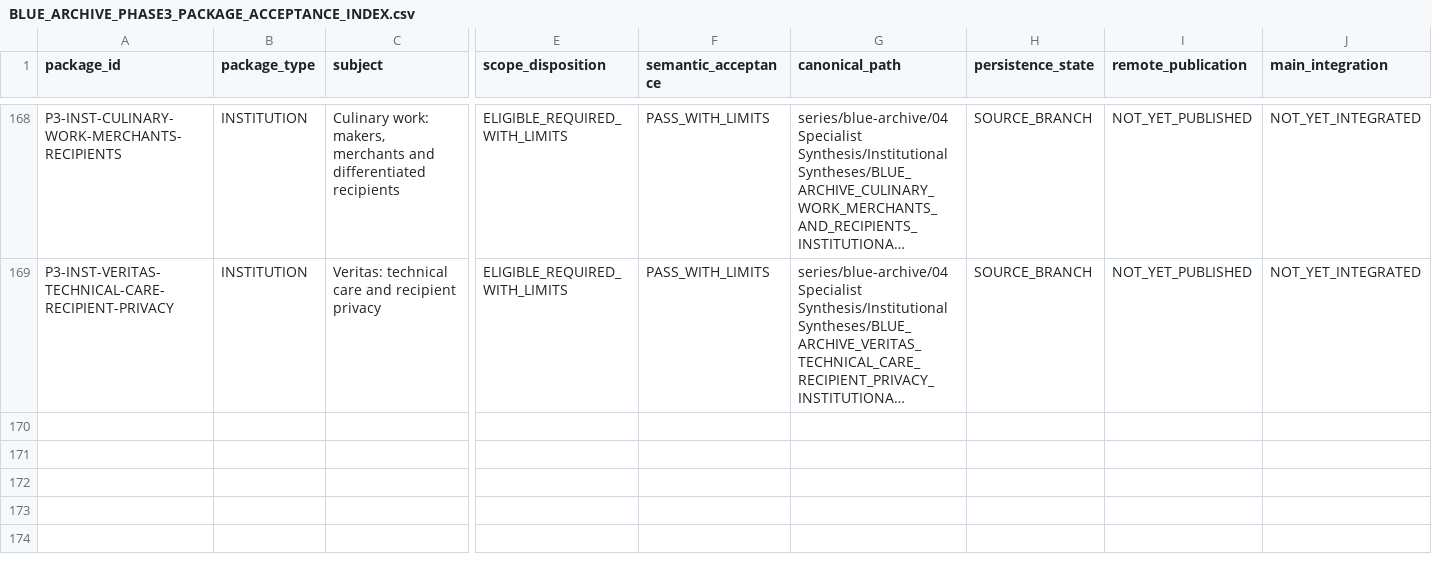
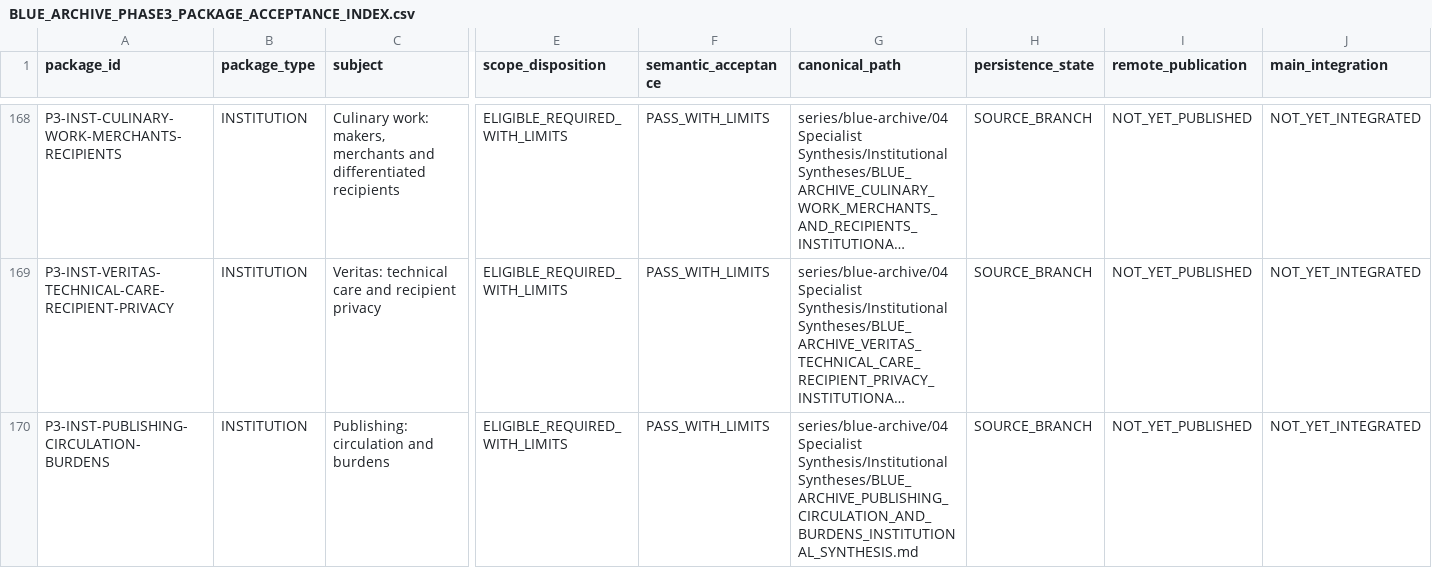
Before and after one commit to deep-blue-zero/anime-manga-ln-games-analysis, a CSV file: series/blue-archive/06 Evidence and Indexes/BLUE_ARCHIVE_PHASE3_PACKAGE_ACCEPTANCE_INDEX.csv, drawn as a sheet; only a part is shown, gaps mark what is left out; long unchanged cells end in …; rows hold the shown columns only; the diff names each change by its address in the sheet, - before the commit and + after, or states it on an @@ line.

Commit message:
Accept Publishing Phase 3 institution with circulation and recipient burdens

```diff
--- a/series/blue-archive/06 Evidence and Indexes/BLUE_ARCHIVE_PHASE3_PACKAGE_ACCEPTANCE_INDEX.csv
+++ b/series/blue-archive/06 Evidence and Indexes/BLUE_ARCHIVE_PHASE3_PACKAGE_ACCEPTANCE_INDEX.csv
+row 170: P3-INST-PUBLISHING-CIRCULATION-BURDENS | INSTITUTION | Publishing: circulation and burdens | ELIGIBLE_REQUIRED_WITH_LIMITS | PASS_WITH_LIMITS | series/blue-archive/04 Specialist Synthesis/Institutional Syntheses/BLUE_ARCHIVE_PUBLISHING_CIRCULATION_AND_BURDENS_INSTITUTIONAL_SYNTHESIS.md | SOURCE_BRANCH | NOT_YET_PUBLISHED | NOT_YET_INTEGRATED
```
Also changed, not shown: series/blue-archive/06 Evidence and Indexes/BLUE_ARCHIVE_PHASE3_REQUIRED_PACKAGE_INDEX_V3.csv, 18 other files.
